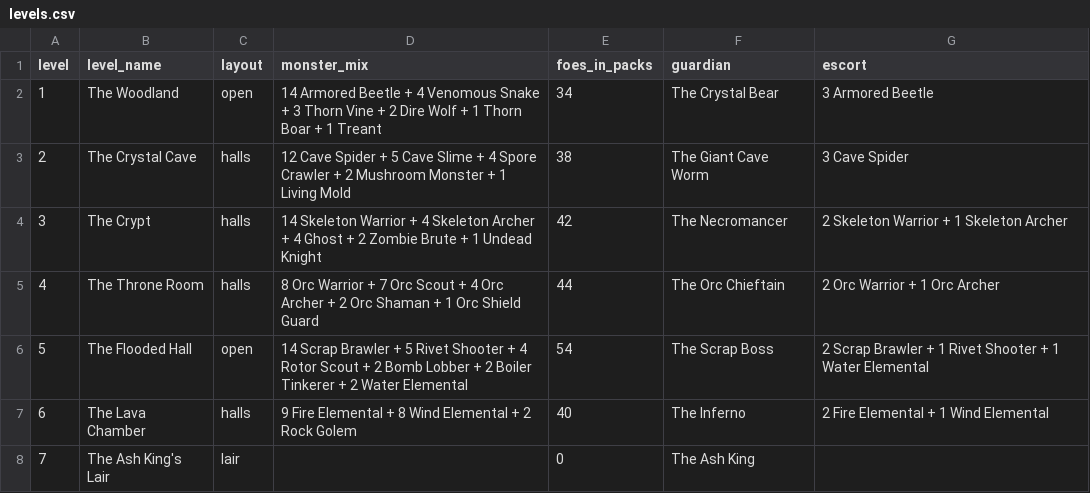
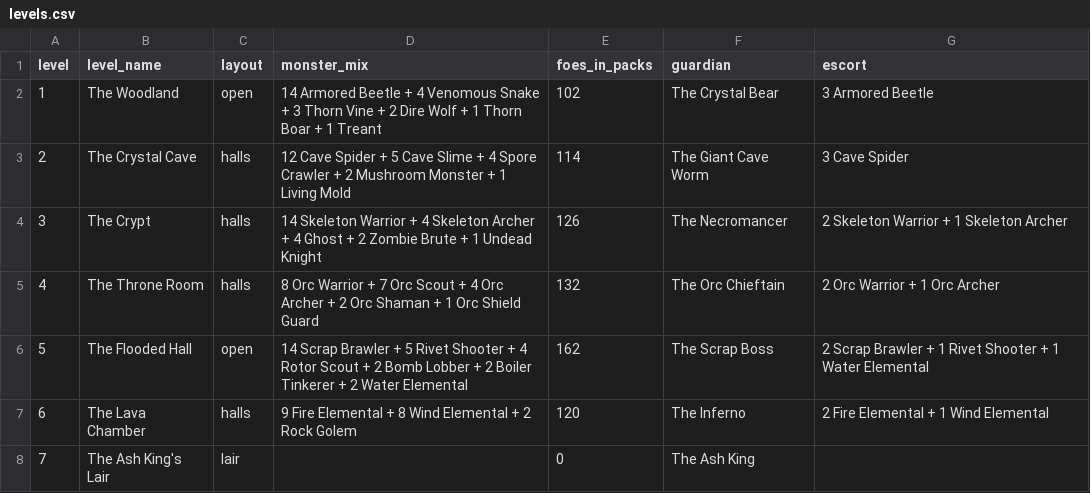
Before and after one commit to sydorakroman-dev/elf-and-crab, a CSV file: docs/levels.csv, drawn as a sheet.

```diff
--- a/docs/levels.csv
+++ b/docs/levels.csv
@@ -1,8 +1,8 @@
 level,level_name,layout,monster_mix,foes_in_packs,guardian,escort
-1,The Woodland,open,14 Armored Beetle + 4 Venomous Snake + 3 Thorn Vine + 2 Dire Wolf + 1 Thorn Boar + 1 Treant,34,The Crystal Bear,3 Armored Beetle
-2,The Crystal Cave,halls,12 Cave Spider + 5 Cave Slime + 4 Spore Crawler + 2 Mushroom Monster + 1 Living Mold,38,The Giant Cave Worm,3 Cave Spider
-3,The Crypt,halls,14 Skeleton Warrior + 4 Skeleton Archer + 4 Ghost + 2 Zombie Brute + 1 Undead Knight,42,The Necromancer,2 Skeleton Warrior + 1 Skeleton Archer
-4,The Throne Room,halls,8 Orc Warrior + 7 Orc Scout + 4 Orc Archer + 2 Orc Shaman + 1 Orc Shield Guard,44,The Orc Chieftain,2 Orc Warrior + 1 Orc Archer
-5,The Flooded Hall,open,14 Scrap Brawler + 5 Rivet Shooter + 4 Rotor Scout + 2 Bomb Lobber + 2 Boiler Tinkerer + 2 Water Elemental,54,The Scrap Boss,2 Scrap Brawler + 1 Rivet Shooter + 1 Water Elemental
-6,The Lava Chamber,halls,9 Fire Elemental + 8 Wind Elemental + 2 Rock Golem,40,The Inferno,2 Fire Elemental + 1 Wind Elemental
+1,The Woodland,open,14 Armored Beetle + 4 Venomous Snake + 3 Thorn Vine + 2 Dire Wolf + 1 Thorn Boar + 1 Treant,102,The Crystal Bear,3 Armored Beetle
+2,The Crystal Cave,halls,12 Cave Spider + 5 Cave Slime + 4 Spore Crawler + 2 Mushroom Monster + 1 Living Mold,114,The Giant Cave Worm,3 Cave Spider
+3,The Crypt,halls,14 Skeleton Warrior + 4 Skeleton Archer + 4 Ghost + 2 Zombie Brute + 1 Undead Knight,126,The Necromancer,2 Skeleton Warrior + 1 Skeleton Archer
+4,The Throne Room,halls,8 Orc Warrior + 7 Orc Scout + 4 Orc Archer + 2 Orc Shaman + 1 Orc Shield Guard,132,The Orc Chieftain,2 Orc Warrior + 1 Orc Archer
+5,The Flooded Hall,open,14 Scrap Brawler + 5 Rivet Shooter + 4 Rotor Scout + 2 Bomb Lobber + 2 Boiler Tinkerer + 2 Water Elemental,162,The Scrap Boss,2 Scrap Brawler + 1 Rivet Shooter + 1 Water Elemental
+6,The Lava Chamber,halls,9 Fire Elemental + 8 Wind Elemental + 2 Rock Golem,120,The Inferno,2 Fire Elemental + 1 Wind Elemental
 7,The Ash King's Lair,lair,,0,The Ash King,
```
Also changed, not shown: 18 other files.
